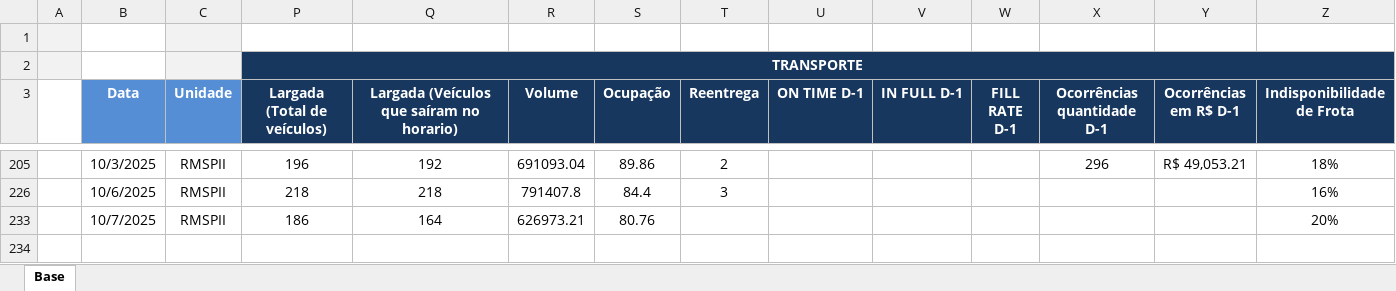
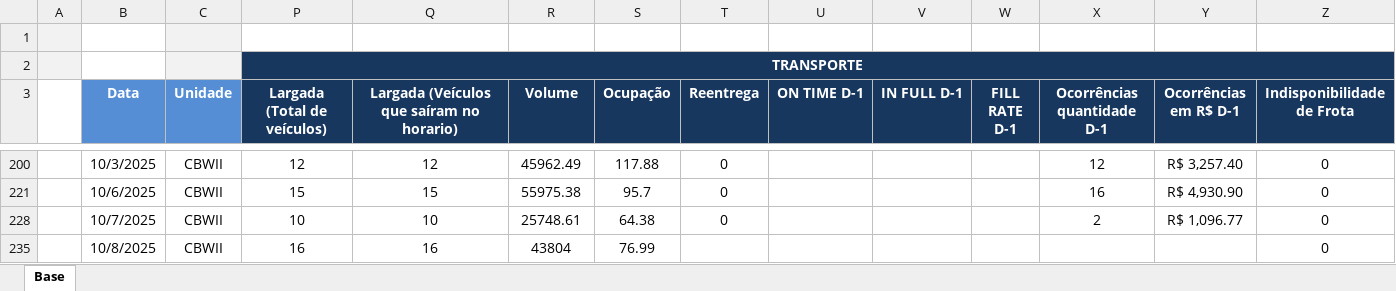
Before and after one commit to superfriokpis/catering, an Excel workbook: data/BI Operacional_Catering.xlsx, sheet Base, drawn as a sheet; only a part is shown, gaps mark what is left out; values as stored, in another font and other column widths than the file's, no borders; charts and pictures not drawn; addresses are those after the commit; the diff covers the shown part only; the diff names each change by its address in the sheet, - before the commit and + after, or states it on an @@ line.

Commit message:
Atualização automática da planilha

```diff
--- a/data/BI Operacional_Catering.xlsx (sheet Base)
+++ b/data/BI Operacional_Catering.xlsx (sheet Base)
-C200 (Unidade): RMSPII
+C200 (Unidade): CBWII
-P200 (Largada (Total de veículos)): 196
+P200 (Largada (Total de veículos)): 12
-Q200: 192
+Q200: 12
-R200 (Volume): 691093.04
+R200 (Volume): 45962.49
-S200 (Ocupação): 89.86
+S200 (Ocupação): 117.88
-T200 (Reentrega): 2
+T200 (Reentrega): 0
-X200 (Ocorrências quantidade D-1): 296
+X200 (Ocorrências quantidade D-1): 12
-Y200 (Ocorrências em R$ D-1): R$ 49,053.21
+Y200 (Ocorrências em R$ D-1): R$ 3,257.40
-Z200 (Indisponibilidade de Frota): 18%
+Z200 (Indisponibilidade de Frota): 0
-C221 (Unidade): RMSPII
+C221 (Unidade): CBWII
-P221 (Largada (Total de veículos)): 218
+P221 (Largada (Total de veículos)): 15
-Q221: 218
+Q221: 15
-R221 (Volume): 791407.8
+R221 (Volume): 55975.38
-S221 (Ocupação): 84.4
+S221 (Ocupação): 95.7
-T221 (Reentrega): 3
+T221 (Reentrega): 0
-X221 (Ocorrências quantidade D-1): (empty)
+X221 (Ocorrências quantidade D-1): 16
-Y221 (Ocorrências em R$ D-1): (empty)
+Y221 (Ocorrências em R$ D-1): R$ 4,930.90
-Z221 (Indisponibilidade de Frota): 16%
+Z221 (Indisponibilidade de Frota): 0
-C228 (Unidade): RMSPII
+C228 (Unidade): CBWII
-P228 (Largada (Total de veículos)): 186
+P228 (Largada (Total de veículos)): 10
-Q228: 164
+Q228: 10
-R228 (Volume): 626973.21
+R228 (Volume): 25748.61
-S228 (Ocupação): 80.76
+S228 (Ocupação): 64.38
-T228 (Reentrega): (empty)
+T228 (Reentrega): 0
-X228 (Ocorrências quantidade D-1): (empty)
+X228 (Ocorrências quantidade D-1): 2
-Y228 (Ocorrências em R$ D-1): (empty)
+Y228 (Ocorrências em R$ D-1): R$ 1,096.77
-Z228 (Indisponibilidade de Frota): 20%
+Z228 (Indisponibilidade de Frota): 0
+row 235:  | 10/8/2025 | CBWII | 16 | 16 | 43804 | 76.99 |  |  |  |  |  |  | 0
```
Also changed, not shown: 27 edited cells elsewhere in this sheet, hidden cells.
